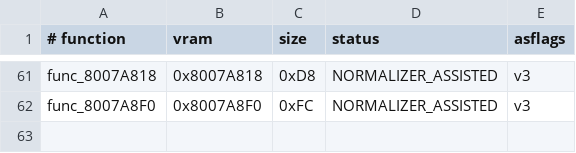
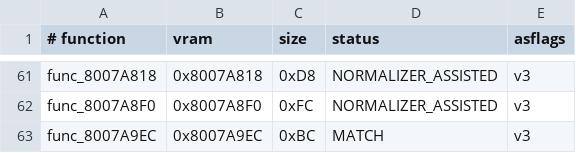
Before and after one commit to TheGh0stShip/BattleTanx-Global-Assault, a TSV file: config/us/codex_batch_next2.tsv, drawn as a sheet; only a part is shown, gaps mark what is left out.

Commit message:
Decompile func_8007A9EC

```diff
--- a/config/us/codex_batch_next2.tsv
+++ b/config/us/codex_batch_next2.tsv
@@ -62 +62,2 @@ func_8007A818	0x8007A818	0xD8	NORMALIZER_ASSISTED	v3
 func_8007A8F0	0x8007A8F0	0xFC	NORMALIZER_ASSISTED	v3
+func_8007A9EC	0x8007A9EC	0xBC	MATCH	v3
```
Also changed, not shown: 5 other files.
